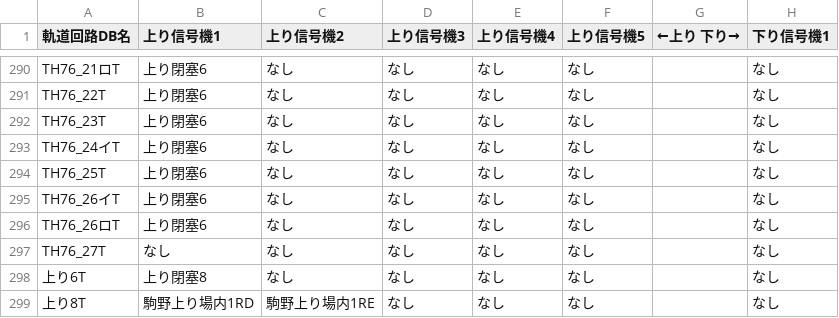
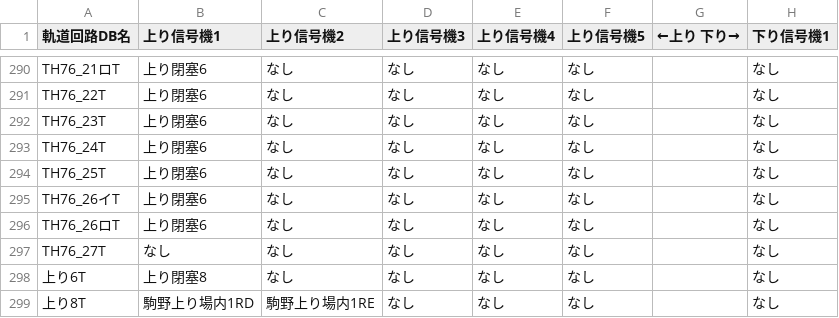
Before and after one commit to daidoji-traincrew-office/Traincrew_MultiATS_Server, a CSV file: Traincrew_MultiATS_Server/Data/軌道回路に対する計算するべき信号機リスト.csv, drawn as a sheet; only a part is shown, gaps mark what is left out; the diff names each change by its address in the sheet, - before the commit and + after, or states it on an @@ line.

```diff
--- a/Traincrew_MultiATS_Server/Data/軌道回路に対する計算するべき信号機リスト.csv
+++ b/Traincrew_MultiATS_Server/Data/軌道回路に対する計算するべき信号機リスト.csv
-A293 (軌道回路DB名): TH76_24イT
+A293 (軌道回路DB名): TH76_24T
```
Also changed, not shown: 1 other file.
